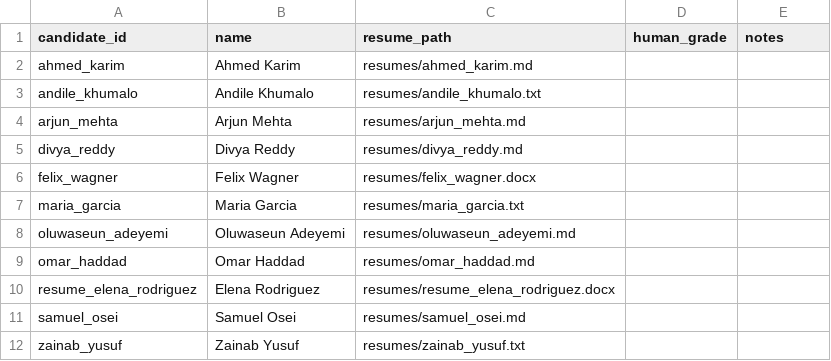
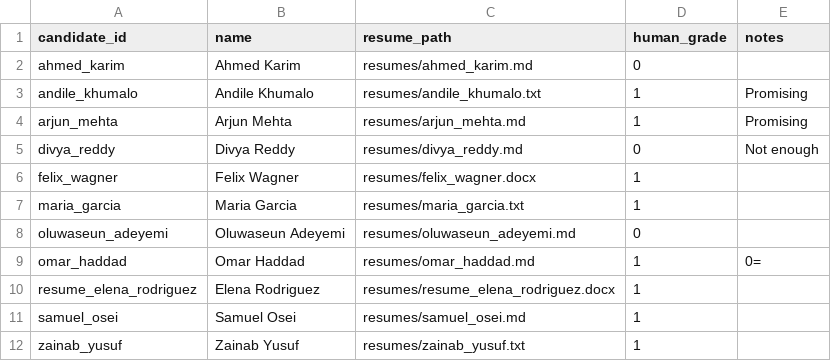
Before and after one commit to ShreshthMi/Airtribe-Agentic-Profile-Matching, a CSV file: evaluation/labels/real_sre_self.csv, drawn as a sheet.

Commit message:
docs: report the first human evaluation on three real postings
One labeller (the author, so not independent) graded 40 pooled candidates.
The search surfaces mostly plausible people and the two embedding providers
tie, Round 2 re-ranking does not help on these labels, and Round 3 recommends
no hire for everyone while the labeller judged most of them borderline. The
AI pilot labels agree with the human no better than chance and would have
picked the opposite embedding provider for the backend posting.

```diff
--- a/evaluation/labels/real_sre_self.csv
+++ b/evaluation/labels/real_sre_self.csv
@@ -1,12 +1,12 @@
 candidate_id,name,resume_path,human_grade,notes
-ahmed_karim,Ahmed Karim,resumes/ahmed_karim.md,,
-andile_khumalo,Andile Khumalo,resumes/andile_khumalo.txt,,
-arjun_mehta,Arjun Mehta,resumes/arjun_mehta.md,,
-divya_reddy,Divya Reddy,resumes/divya_reddy.md,,
-felix_wagner,Felix Wagner,resumes/felix_wagner.docx,,
-maria_garcia,Maria Garcia,resumes/maria_garcia.txt,,
-oluwaseun_adeyemi,Oluwaseun Adeyemi,resumes/oluwaseun_adeyemi.md,,
-omar_haddad,Omar Haddad,resumes/omar_haddad.md,,
-resume_elena_rodriguez,Elena Rodriguez,resumes/resume_elena_rodriguez.docx,,
-samuel_osei,Samuel Osei,resumes/samuel_osei.md,,
-zainab_yusuf,Zainab Yusuf,resumes/zainab_yusuf.txt,,
+ahmed_karim,Ahmed Karim,resumes/ahmed_karim.md,0,
+andile_khumalo,Andile Khumalo,resumes/andile_khumalo.txt,1,Promising
+arjun_mehta,Arjun Mehta,resumes/arjun_mehta.md,1,Promising
+divya_reddy,Divya Reddy,resumes/divya_reddy.md,0,Not enough
+felix_wagner,Felix Wagner,resumes/felix_wagner.docx,1,
+maria_garcia,Maria Garcia,resumes/maria_garcia.txt,1,
+oluwaseun_adeyemi,Oluwaseun Adeyemi,resumes/oluwaseun_adeyemi.md,0,
+omar_haddad,Omar Haddad,resumes/omar_haddad.md,1,0=
+resume_elena_rodriguez,Elena Rodriguez,resumes/resume_elena_rodriguez.docx,1,
+samuel_osei,Samuel Osei,resumes/samuel_osei.md,1,
+zainab_yusuf,Zainab Yusuf,resumes/zainab_yusuf.txt,1,
```
Also changed, not shown: evaluation/labels/real_backend_self.csv, evaluation/labels/real_data_self.csv, 2 other files.
